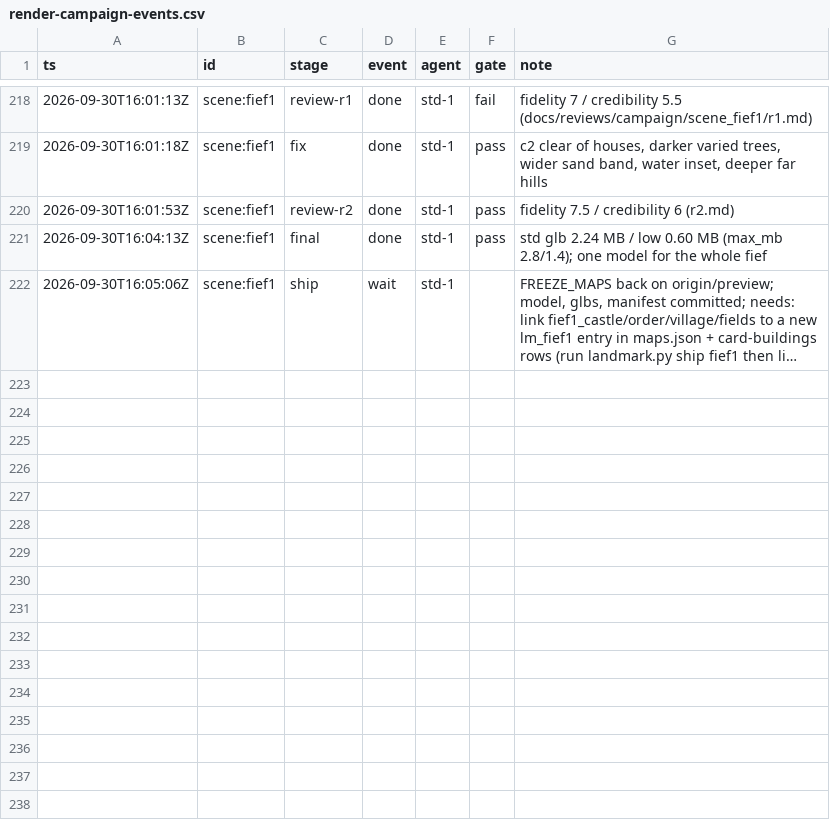
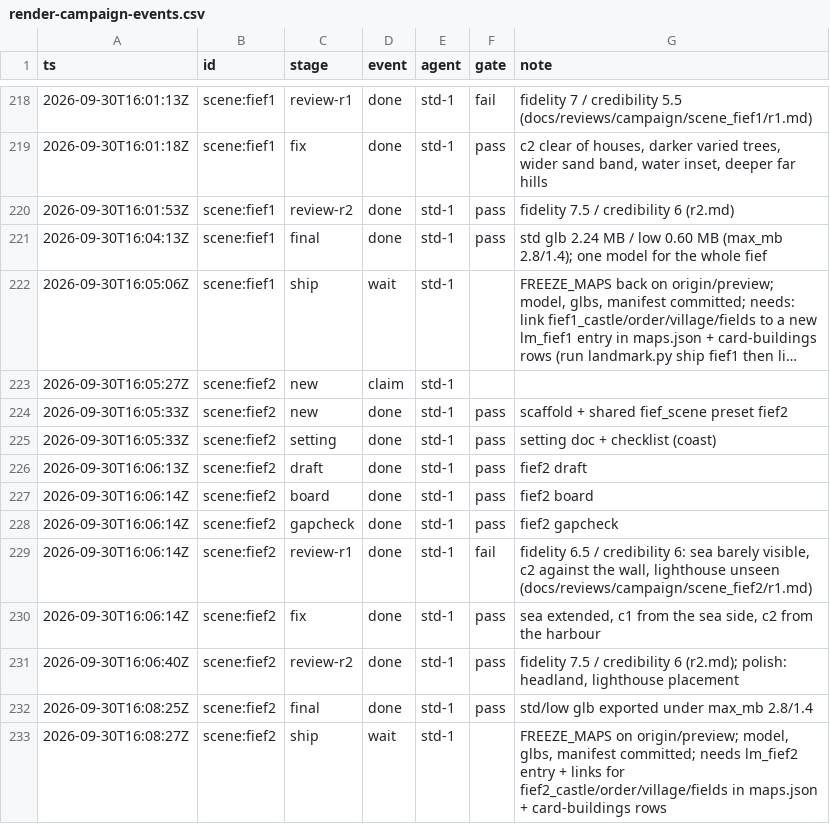
Before and after one commit to kcgoofee-jpg/my-tavern-experiments, a CSV file: docs/plans/render-campaign-events.csv, drawn as a sheet; only a part is shown, gaps mark what is left out; long unchanged cells end in …; the diff names each change by its address in the sheet, - before the commit and + after, or states it on an @@ line.

Commit message:
feat(landmarks): fief2 scene (coast: headland castle, harbour town, order, fields)
Second seat fief built on the shared fief_scene.py (coast preset: sea past the
terrain edge, timber pier with two boats, lighthouse). r1 6.5 / 6 (fail: sea
barely visible, c2 against the wall) -> fix -> r2 7.5 / 6 (pass). Glbs and
manifest included, manifest count test bumped to 51. The maps.json wiring is
not shipped while FREEZE_MAPS is set; the ship stage is recorded as waiting.

```diff
--- a/docs/plans/render-campaign-events.csv
+++ b/docs/plans/render-campaign-events.csv
+row 223: 2026-09-30T16:05:27Z | scene:fief2 | new | claim | std-1
+row 224: 2026-09-30T16:05:33Z | scene:fief2 | new | done | std-1 | pass | scaffold + shared fief_scene preset fief2
+row 225: 2026-09-30T16:05:33Z | scene:fief2 | setting | done | std-1 | pass | setting doc + checklist (coast)
+row 226: 2026-09-30T16:06:13Z | scene:fief2 | draft | done | std-1 | pass | fief2 draft
+row 227: 2026-09-30T16:06:14Z | scene:fief2 | board | done | std-1 | pass | fief2 board
+row 228: 2026-09-30T16:06:14Z | scene:fief2 | gapcheck | done | std-1 | pass | fief2 gapcheck
+row 229: 2026-09-30T16:06:14Z | scene:fief2 | review-r1 | done | std-1 | fail | fidelity 6.5 / credibility 6: sea barely visible, c2 against the wall, lighthouse unseen (docs/reviews/campaign/scene_fief2/r1.md)
+row 230: 2026-09-30T16:06:14Z | scene:fief2 | fix | done | std-1 | pass | sea extended, c1 from the sea side, c2 from the harbour
+row 231: 2026-09-30T16:06:40Z | scene:fief2 | review-r2 | done | std-1 | pass | fidelity 7.5 / credibility 6 (r2.md); polish: headland, lighthouse placement
+row 232: 2026-09-30T16:08:25Z | scene:fief2 | final | done | std-1 | pass | std/low glb exported under max_mb 2.8/1.4
+row 233: 2026-09-30T16:08:27Z | scene:fief2 | ship | wait | std-1 |  | FREEZE_MAPS on origin/preview; model, glbs, manifest committed; needs lm_fief2 entry + links for fief2_castle/order/village/fields in maps.json + card-buildings rows
```
Also changed, not shown: 14 other files.
